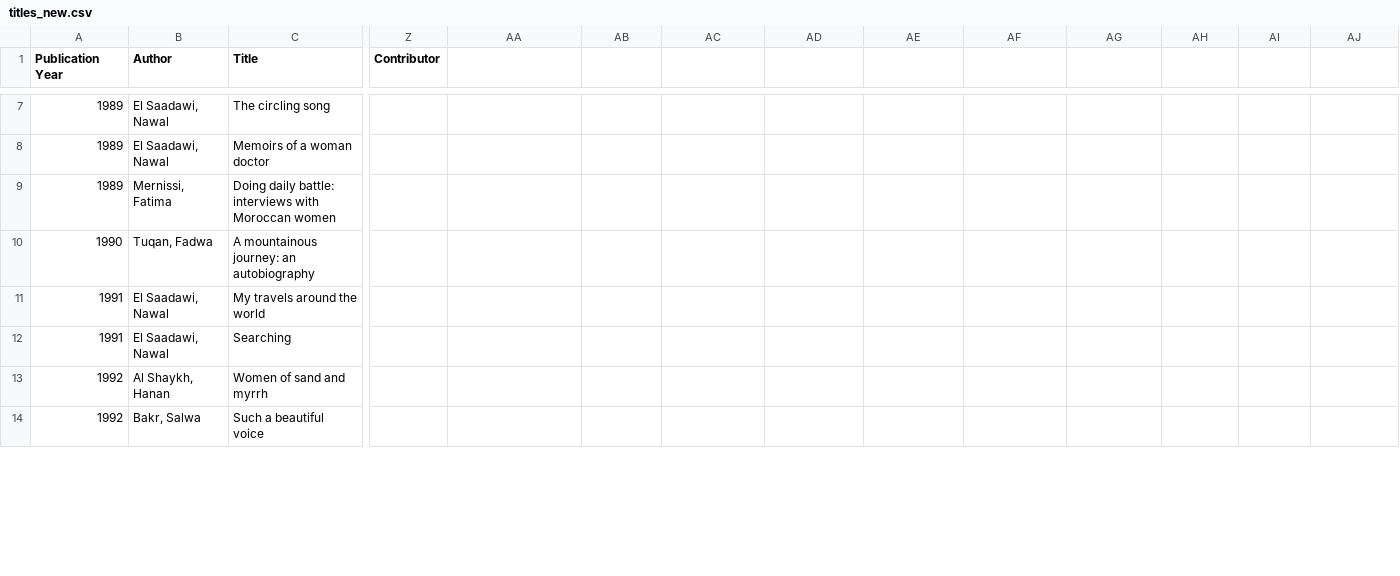
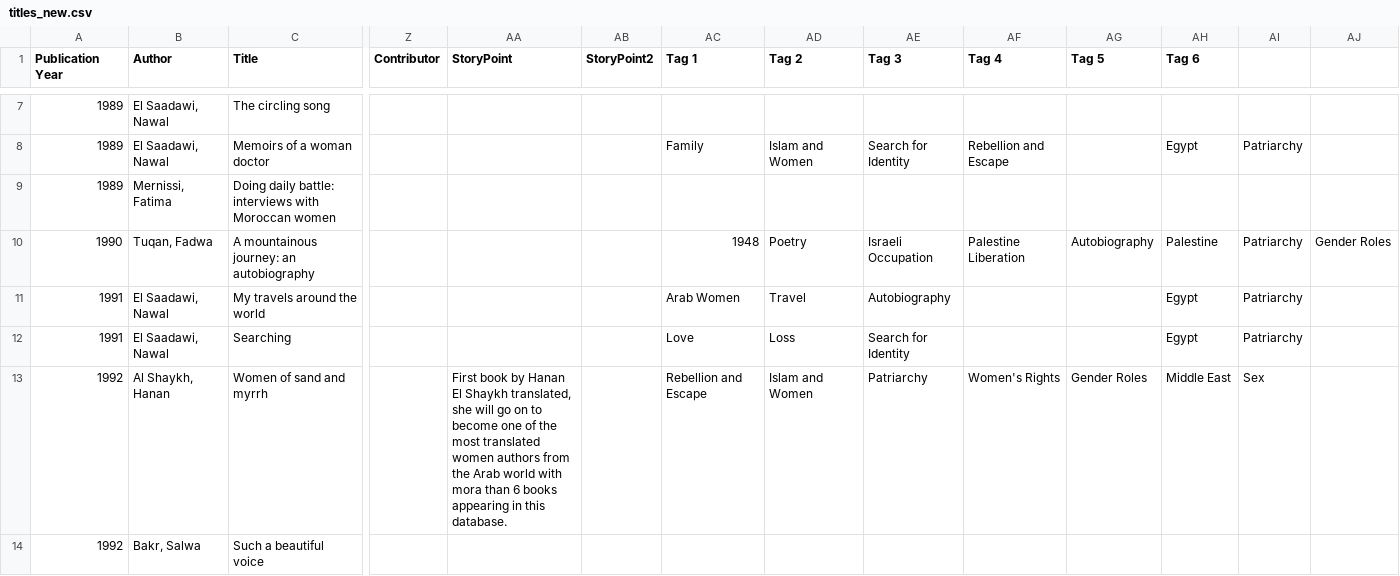
Before and after one commit to NedjaEM/WriterNet, a CSV file: public/titles_new.csv, drawn as a sheet; only a part is shown, gaps mark what is left out; the diff covers the shown part only; the diff names each change by its address in the sheet, - before the commit and + after, or states it on an @@ line.

Commit message:
added story points

```diff
--- a/public/titles_new.csv
+++ b/public/titles_new.csv
-AA1: (empty)
+AA1: StoryPoint
-AB1: (empty)
+AB1: StoryPoint2
-AC1: (empty)
+AC1: Tag 1
-AD1: (empty)
+AD1: Tag 2
-AE1: (empty)
+AE1: Tag 3
-AF1: (empty)
+AF1: Tag 4
-AG1: (empty)
+AG1: Tag 5
-AH1: (empty)
+AH1: Tag 6
-AC8 (Tag 1): (empty)
+AC8 (Tag 1): Family
-AD8 (Tag 2): (empty)
+AD8 (Tag 2): Islam and Women
-AE8 (Tag 3): (empty)
+AE8 (Tag 3): Search for Identity
-AF8 (Tag 4): (empty)
+AF8 (Tag 4): Rebellion and Escape
-AH8 (Tag 6): (empty)
+AH8 (Tag 6): Egypt
-AI8: (empty)
+AI8: Patriarchy
-AC10 (Tag 1): (empty)
+AC10 (Tag 1): 1948
-AD10 (Tag 2): (empty)
+AD10 (Tag 2): Poetry
-AE10 (Tag 3): (empty)
+AE10 (Tag 3): Israeli Occupation
-AF10 (Tag 4): (empty)
+AF10 (Tag 4): Palestine Liberation
-AG10 (Tag 5): (empty)
+AG10 (Tag 5): Autobiography
-AH10 (Tag 6): (empty)
+AH10 (Tag 6): Palestine
-AI10:AI12: (empty)
+AI10:AI12: Patriarchy
-AJ10: (empty)
+AJ10: Gender Roles
-AC11 (Tag 1): (empty)
+AC11 (Tag 1): Arab Women
-AD11 (Tag 2): (empty)
+AD11 (Tag 2): Travel
-AE11 (Tag 3): (empty)
+AE11 (Tag 3): Autobiography
-AH11:AH12 (Tag 6): (empty)
+AH11:AH12 (Tag 6): Egypt
-AC12 (Tag 1): (empty)
+AC12 (Tag 1): Love
-AD12 (Tag 2): (empty)
+AD12 (Tag 2): Loss
-AE12 (Tag 3): (empty)
+AE12 (Tag 3): Search for Identity
-AA13 (StoryPoint): (empty)
+AA13 (StoryPoint): First book by Hanan El Shaykh translated, she will go on to become one of the most translated women authors from the Arab world with mora than 6 books appearing in this database.
-AC13 (Tag 1): (empty)
+AC13 (Tag 1): Rebellion and Escape
-AD13 (Tag 2): (empty)
+AD13 (Tag 2): Islam and Women
-AE13 (Tag 3): (empty)
+AE13 (Tag 3): Patriarchy
-AF13 (Tag 4): (empty)
+AF13 (Tag 4): Women's Rights
-AG13 (Tag 5): (empty)
+AG13 (Tag 5): Gender Roles
-AH13 (Tag 6): (empty)
+AH13 (Tag 6): Middle East
-AI13: (empty)
+AI13: Sex
```
Also changed, not shown: 73 edited cells elsewhere in this file, 4 other files.
